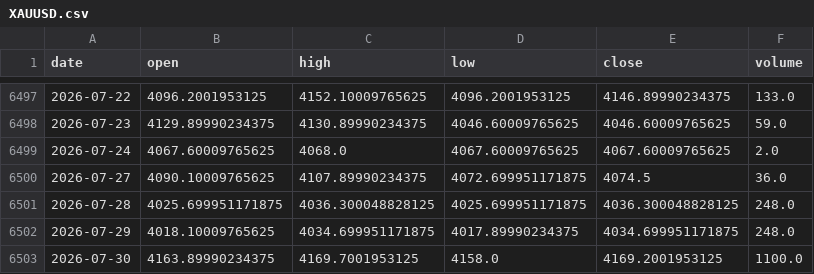
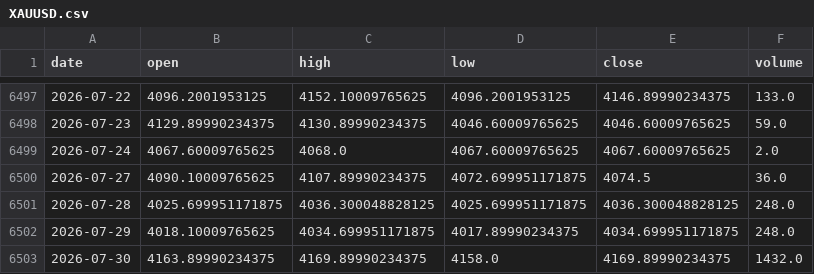
Before and after one commit to amincato/GOLDSTEIN, a CSV file: data/cache/XAUUSD.csv, drawn as a sheet; only a part is shown, gaps mark what is left out.

```diff
--- a/data/cache/XAUUSD.csv
+++ b/data/cache/XAUUSD.csv
@@ -6502,2 +6502,2 @@ date,open,high,low,close,volume
 2026-07-29,4018.10009765625,4034.699951171875,4017.89990234375,4034.699951171875,248.0
-2026-07-30,4163.89990234375,4169.7001953125,4158.0,4169.2001953125,1100.0
+2026-07-30,4163.89990234375,4169.89990234375,4158.0,4169.89990234375,1432.0
```
Also changed, not shown: data/cache/BTC.csv, data/cache/WTI.csv, 8 other files.
